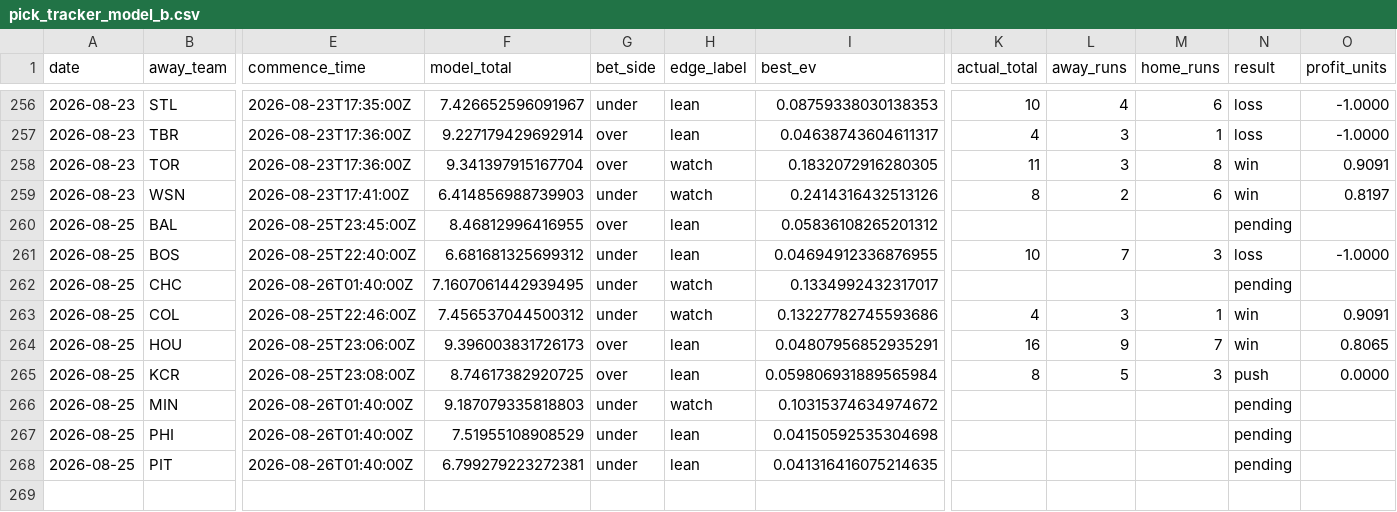
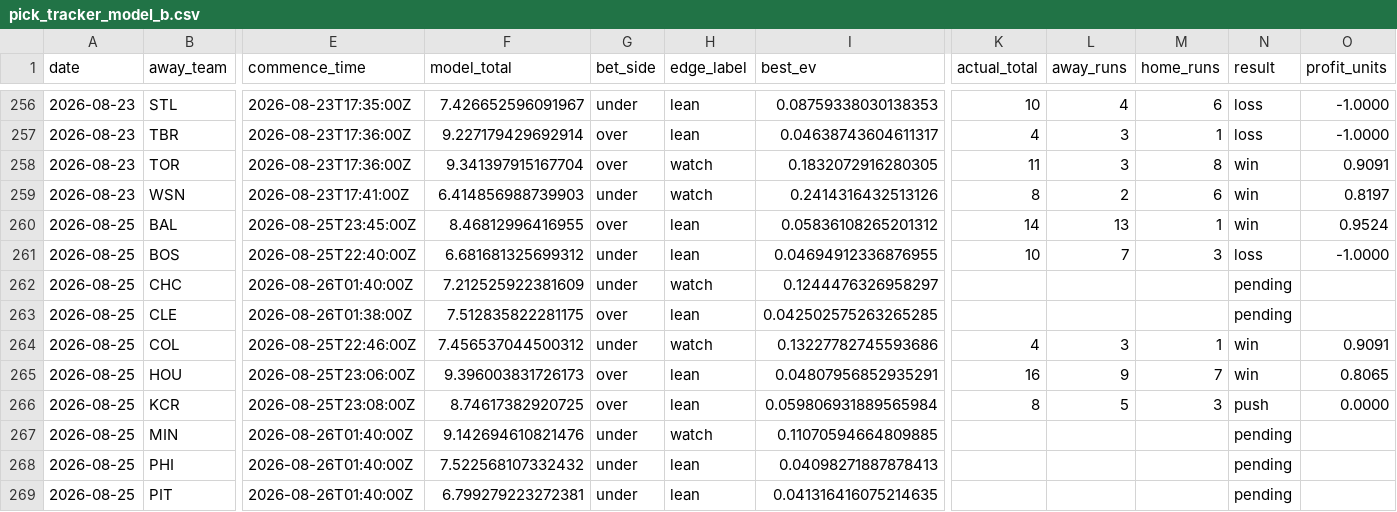
Before and after one commit to Jackstein0/atsrecipts-live-model, a CSV file: atsrecipts-upload-ready/data/processed/pick_tracker_model_b.csv, drawn as a sheet; only a part is shown, gaps mark what is left out; addresses are those after the commit; rows hold the shown columns only; the diff names each change by its address in the sheet, - before the commit and + after, or states it on an @@ line.

```diff
--- a/atsrecipts-upload-ready/data/processed/pick_tracker_model_b.csv
+++ b/atsrecipts-upload-ready/data/processed/pick_tracker_model_b.csv
-K260 (actual_total): (empty)
+K260 (actual_total): 14
-L260 (away_runs): (empty)
+L260 (away_runs): 13
-M260 (home_runs): (empty)
+M260 (home_runs): 1
-N260 (result): pending
+N260 (result): win
-O260 (profit_units): (empty)
+O260 (profit_units): 0.9524
-F262 (model_total): 7.1607061442939495
+F262 (model_total): 7.212525922381609
-I262 (best_ev): 0.1334992432317017
+I262 (best_ev): 0.1244476326958297
+row 263: 2026-08-25 | CLE | 2026-08-26T01:38:00Z | 7.512835822281175 | over | lean | 0.042502575263265285 |  |  |  | pending
-F267 (model_total): 9.187079335818803
+F267 (model_total): 9.142694610821476
-I267 (best_ev): 0.10315374634974672
+I267 (best_ev): 0.11070594664809885
-F268 (model_total): 7.51955108908529
+F268 (model_total): 7.522568107332432
-I268 (best_ev): 0.04150592535304698
+I268 (best_ev): 0.04098271887878413
```
Also changed, not shown: atsrecipts-upload-ready/data/processed/historical_games.csv, atsrecipts-upload-ready/data/processed/pick_tracker.csv, 14 other files.
